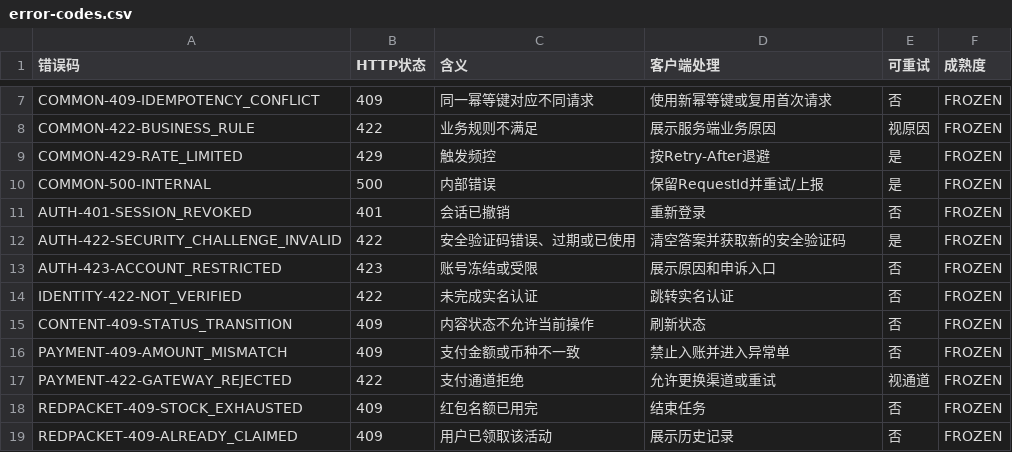
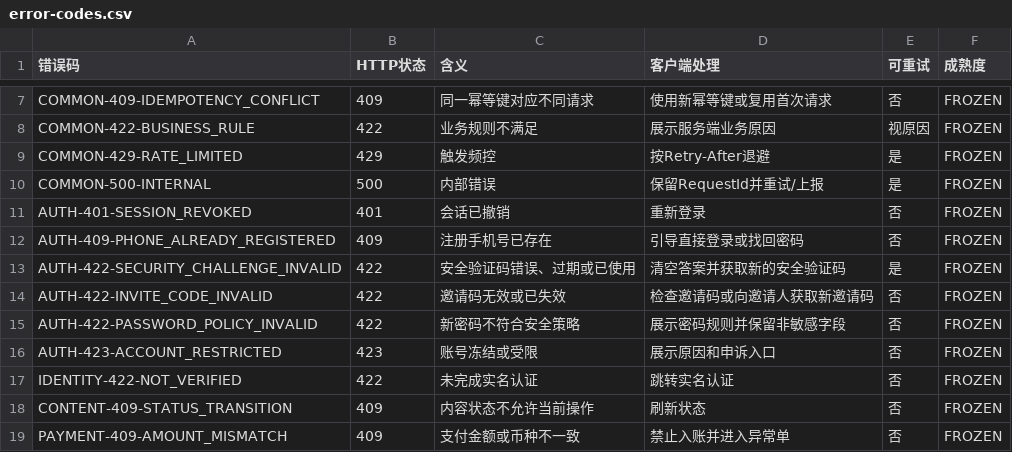
Before and after one commit to fei613293175/hhy, a CSV file: contracts/error-codes.csv, drawn as a sheet; only a part is shown, gaps mark what is left out; the shorter side is filled out with more unchanged rows; the diff names each change by its address in the sheet, - before the commit and + after, or states it on an @@ line.

```diff
--- a/contracts/error-codes.csv
+++ b/contracts/error-codes.csv
+row 12: AUTH-409-PHONE_ALREADY_REGISTERED | 409 | 注册手机号已存在 | 引导直接登录或找回密码 | 否 | FROZEN
+row 14: AUTH-422-INVITE_CODE_INVALID | 422 | 邀请码无效或已失效 | 检查邀请码或向邀请人获取新邀请码 | 否 | FROZEN
+row 15: AUTH-422-PASSWORD_POLICY_INVALID | 422 | 新密码不符合安全策略 | 展示密码规则并保留非敏感字段 | 否 | FROZEN
```
Also changed, not shown: catalogs/change_request_index.csv, catalogs/config_cross_field_rules.csv, 44 other files.
